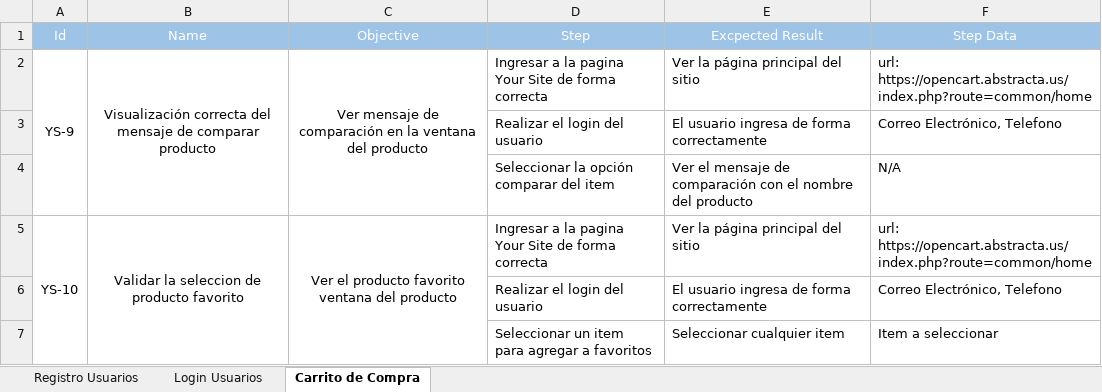
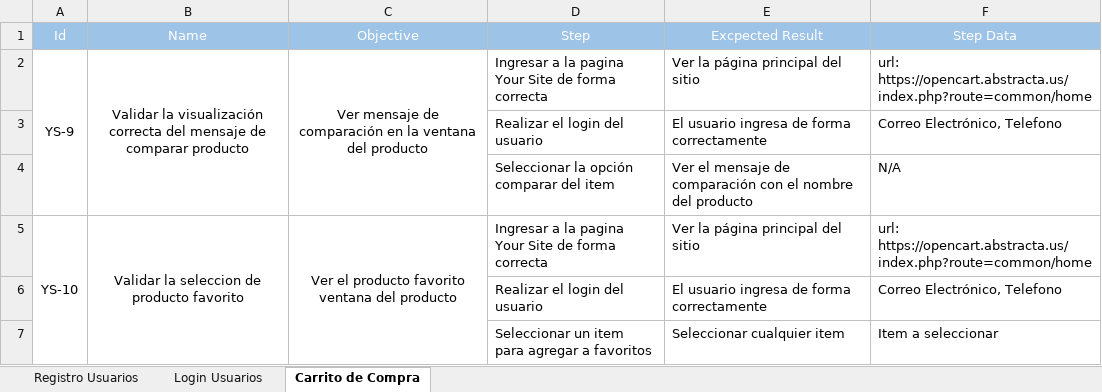
Before and after one commit to juanMBMedina/AcademiaQA_Cypress_YourStoreSite, an Excel workbook: test_plan/Test Plan.xlsx, sheet Carrito de Compra, drawn as a sheet; only a part is shown; values as stored, in another font and other column widths than the file's, no borders; the diff names each change by its address in the sheet, - before the commit and + after, or states it on an @@ line.

Commit message:
Test to refactor Base page all test run Ok

```diff
--- a/test_plan/Test Plan.xlsx (sheet Carrito de Compra)
+++ b/test_plan/Test Plan.xlsx (sheet Carrito de Compra)
-B2 (Name): Visualización correcta del…
+B2 (Name): Validar la visualización correcta del…
```
Also changed, not shown: 3 other files.
